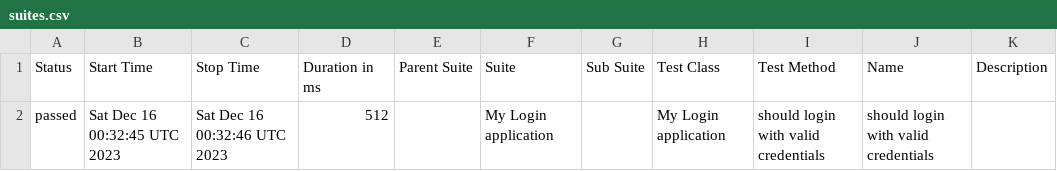
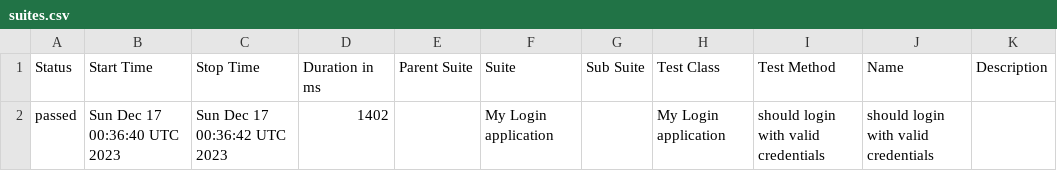
Before and after one commit to nanlabs/automation-seed, a CSV file: docs/data/suites.csv, drawn as a sheet.

```diff
--- a/docs/data/suites.csv
+++ b/docs/data/suites.csv
@@ -1,2 +1,2 @@
 "Status","Start Time","Stop Time","Duration in ms","Parent Suite","Suite","Sub Suite","Test Class","Test Method","Name","Description"
-"passed","Sat Dec 16 00:32:45 UTC 2023","Sat Dec 16 00:32:46 UTC 2023","512","","My Login application","","My Login application","should login with valid credentials","should login with valid credentials",""
+"passed","Sun Dec 17 00:36:40 UTC 2023","Sun Dec 17 00:36:42 UTC 2023","1402","","My Login application","","My Login application","should login with valid credentials","should login with valid credentials",""
```
Also changed, not shown: 36 other files.
